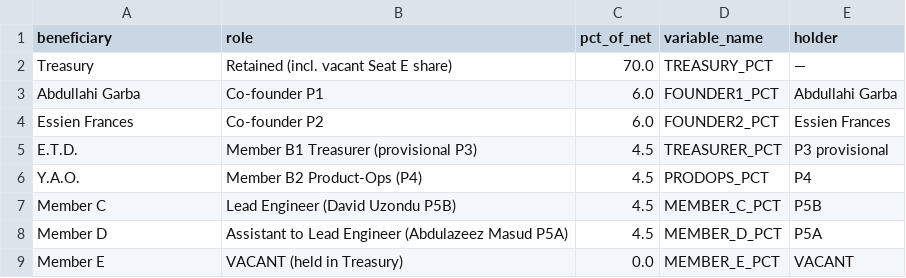
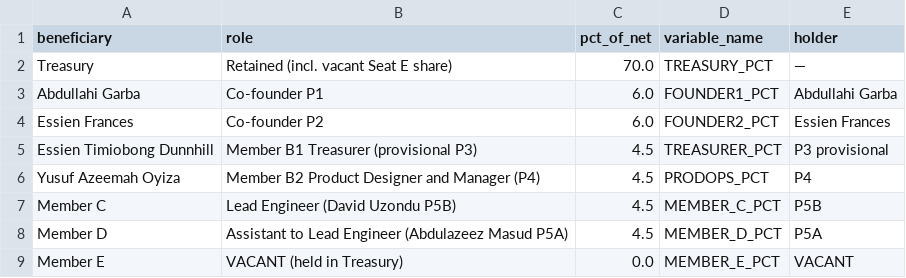
Before and after one commit to garba-the-analyst/BOLTE, a CSV file: docs/07-equity/cap-table-template.csv, drawn as a sheet.

Commit message:
feat: team photos + full names (5 portraits extracted from PDFs)

```diff
--- a/docs/07-equity/cap-table-template.csv
+++ b/docs/07-equity/cap-table-template.csv
@@ -4,4 +4,4 @@ Abdullahi Garba,Co-founder P1,6.0,FOUNDER1_PCT,Abdullahi Garba
 Essien Frances,Co-founder P2,6.0,FOUNDER2_PCT,Essien Frances
-E.T.D.,Member B1 Treasurer (provisional P3),4.5,TREASURER_PCT,P3 provisional
-Y.A.O.,Member B2 Product-Ops (P4),4.5,PRODOPS_PCT,P4
+Essien Timiobong Dunnhill,Member B1 Treasurer (provisional P3),4.5,TREASURER_PCT,P3 provisional
+Yusuf Azeemah Oyiza,Member B2 Product Designer and Manager (P4),4.5,PRODOPS_PCT,P4
 Member C,Lead Engineer (David Uzondu P5B),4.5,MEMBER_C_PCT,P5B
```
Also changed, not shown: 9 other files.
